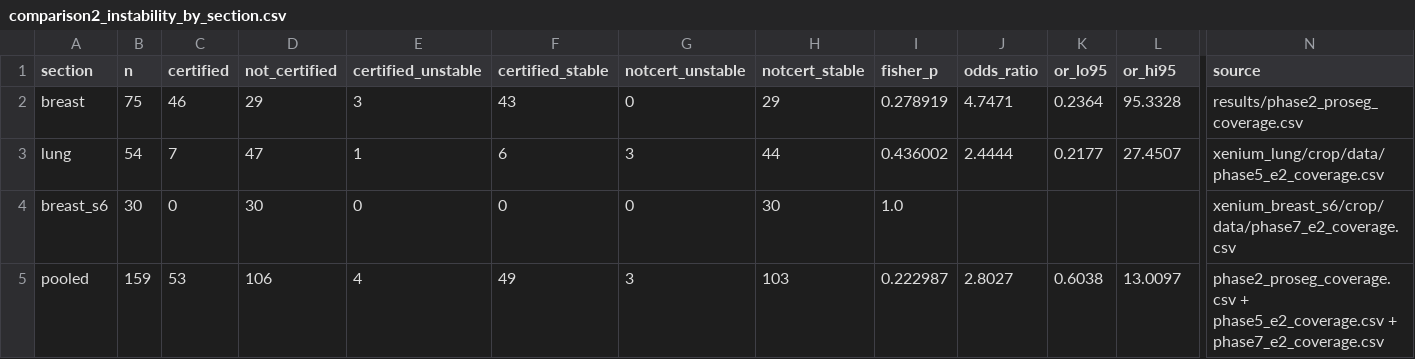
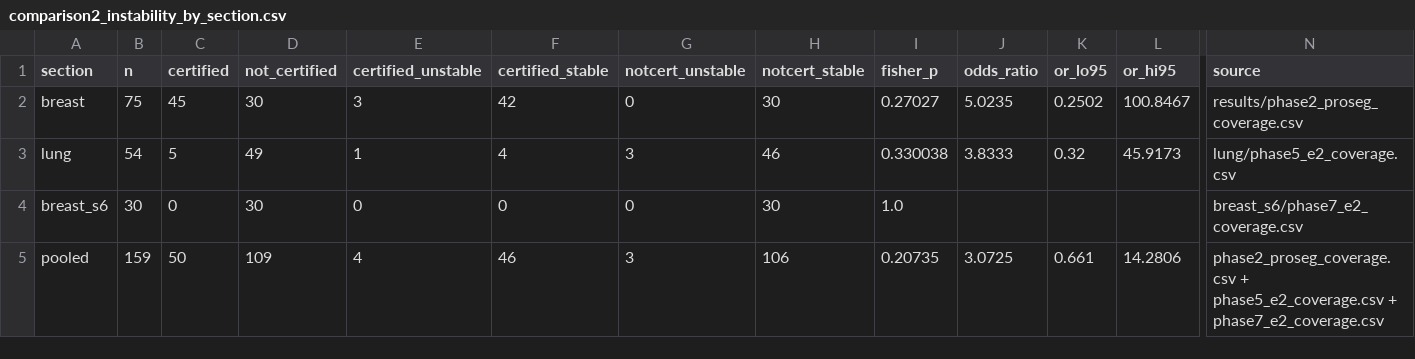
Before and after one commit to amywang2010/lr-certificates, a CSV file: results/baseline_comparison/comparison2_instability_by_section.csv, drawn as a sheet; only a part is shown, gaps mark what is left out; the diff names each change by its address in the sheet, - before the commit and + after, or states it on an @@ line.

```diff
--- a/results/baseline_comparison/comparison2_instability_by_section.csv
+++ b/results/baseline_comparison/comparison2_instability_by_section.csv
-C2 (certified): 46
+C2 (certified): 45
-D2 (not_certified): 29
+D2 (not_certified): 30
-F2 (certified_stable): 43
+F2 (certified_stable): 42
-H2 (notcert_stable): 29
+H2 (notcert_stable): 30
-I2 (fisher_p): 0.278919
+I2 (fisher_p): 0.27027
-J2 (odds_ratio): 4.7471
+J2 (odds_ratio): 5.0235
-K2 (or_lo95): 0.2364
+K2 (or_lo95): 0.2502
-L2 (or_hi95): 95.3328
+L2 (or_hi95): 100.8467
-C3 (certified): 7
+C3 (certified): 5
-D3 (not_certified): 47
+D3 (not_certified): 49
-F3 (certified_stable): 6
+F3 (certified_stable): 4
-H3 (notcert_stable): 44
+H3 (notcert_stable): 46
-I3 (fisher_p): 0.436002
+I3 (fisher_p): 0.330038
-J3 (odds_ratio): 2.4444
+J3 (odds_ratio): 3.8333
-K3 (or_lo95): 0.2177
+K3 (or_lo95): 0.32
-L3 (or_hi95): 27.4507
+L3 (or_hi95): 45.9173
-N3 (source): xenium_lung/crop/data/phase5_e2_coverage.csv
+N3 (source): lung/phase5_e2_coverage.csv
-N4 (source): xenium_breast_s6/crop/data/phase7_e2_coverage.csv
+N4 (source): breast_s6/phase7_e2_coverage.csv
-C5 (certified): 53
+C5 (certified): 50
-D5 (not_certified): 106
+D5 (not_certified): 109
-F5 (certified_stable): 49
+F5 (certified_stable): 46
-H5 (notcert_stable): 103
+H5 (notcert_stable): 106
-I5 (fisher_p): 0.222987
+I5 (fisher_p): 0.20735
-J5 (odds_ratio): 2.8027
+J5 (odds_ratio): 3.0725
-K5 (or_lo95): 0.6038
+K5 (or_lo95): 0.661
-L5 (or_hi95): 13.0097
+L5 (or_hi95): 14.2806
```
Also changed, not shown: breast_s6/scout_final_matched.csv, lung/scout_final_matched.csv, 30 other files.
